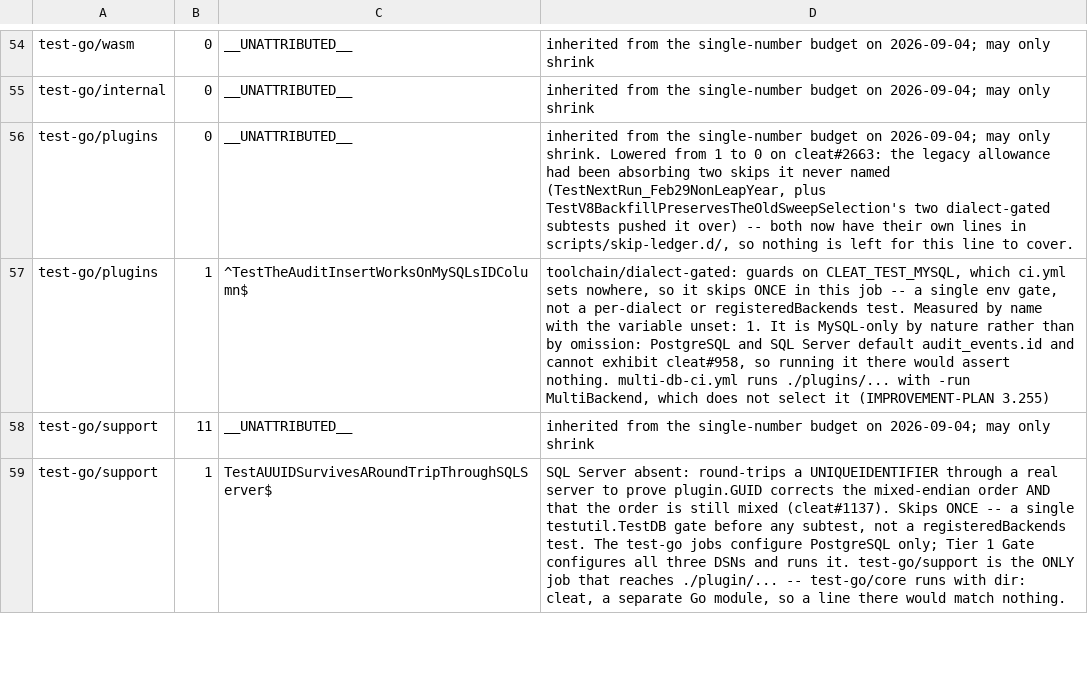
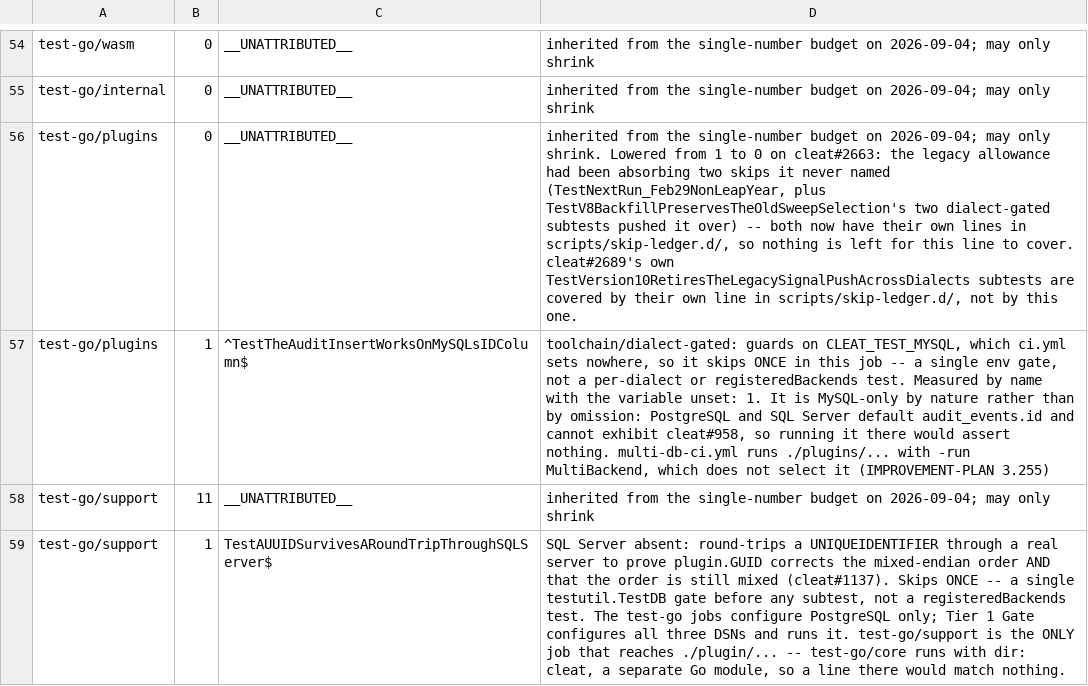
Before and after one commit to cleat-team/cleat, a TSV file: scripts/skip-ledger.tsv, drawn as a sheet; only a part is shown, gaps mark what is left out.

Commit message:
fix(webhookingest): attribute test-go/plugins' new skips (cleat#2689)
Same shape as cleat#2822's fix: this PR's own new dialect-gated test
(TestVersion10RetiresTheLegacySignalPushAcrossDialects, 2 subtests)
plus a pre-existing, unrelated, calendar-gated skip
(TestNextRun_Feb29NonLeapYear) used up the job's inherited
__UNATTRIBUTED__ allowance. Both are now named in
scripts/skip-ledger.d/, and the allowance is lowered from 1 to 0 since
nothing is left for it to cover.

Falsified: removing the two new fragments reproduces the identical
"3 skip(s) matching no ledger line" error; restored, confirmed clean.

Signed-off-by: rcownie <rcownie@users.noreply.github.com>
Claude-Stream: WS-2

```diff
--- a/scripts/skip-ledger.tsv
+++ b/scripts/skip-ledger.tsv
@@ -55,3 +55,3 @@ test-go/wasm	0	__UNATTRIBUTED__	inherited from the single-number budget on 2026-
 test-go/internal	0	__UNATTRIBUTED__	inherited from the single-number budget on 2026-09-04; may only shrink
-test-go/plugins	0	__UNATTRIBUTED__	inherited from the single-number budget on 2026-09-04; may only shrink. Lowered from 1 to 0 on cleat#2663: the legacy allowance had been absorbing two skips it never named (TestNextRun_Feb29NonLeapYear, plus TestV8BackfillPreservesTheOldSweepSelection's two dialect-gated subtests pushed it over) -- both now have their own lines in scripts/skip-ledger.d/, so nothing is left for this line to cover.
+test-go/plugins	0	__UNATTRIBUTED__	inherited from the single-number budget on 2026-09-04; may only shrink. Lowered from 1 to 0 on cleat#2663: the legacy allowance had been absorbing two skips it never named (TestNextRun_Feb29NonLeapYear, plus TestV8BackfillPreservesTheOldSweepSelection's two dialect-gated subtests pushed it over) -- both now have their own lines in scripts/skip-ledger.d/, so nothing is left for this line to cover. cleat#2689's own TestVersion10RetiresTheLegacySignalPushAcrossDialects subtests are covered by their own line in scripts/skip-ledger.d/, not by this one.
 test-go/plugins	1	^TestTheAuditInsertWorksOnMySQLsIDColumn$	toolchain/dialect-gated: guards on CLEAT_TEST_MYSQL, which ci.yml sets nowhere, so it skips ONCE in this job -- a single env gate, not a per-dialect or registeredBackends test. Measured by name with the variable unset: 1. It is MySQL-only by nature rather than by omission: PostgreSQL and SQL Server default audit_events.id and cannot exhibit cleat#958, so running it there would assert nothing. multi-db-ci.yml runs ./plugins/... with -run MultiBackend, which does not select it (IMPROVEMENT-PLAN 3.255)
```
Also changed, not shown: 1 other file.
